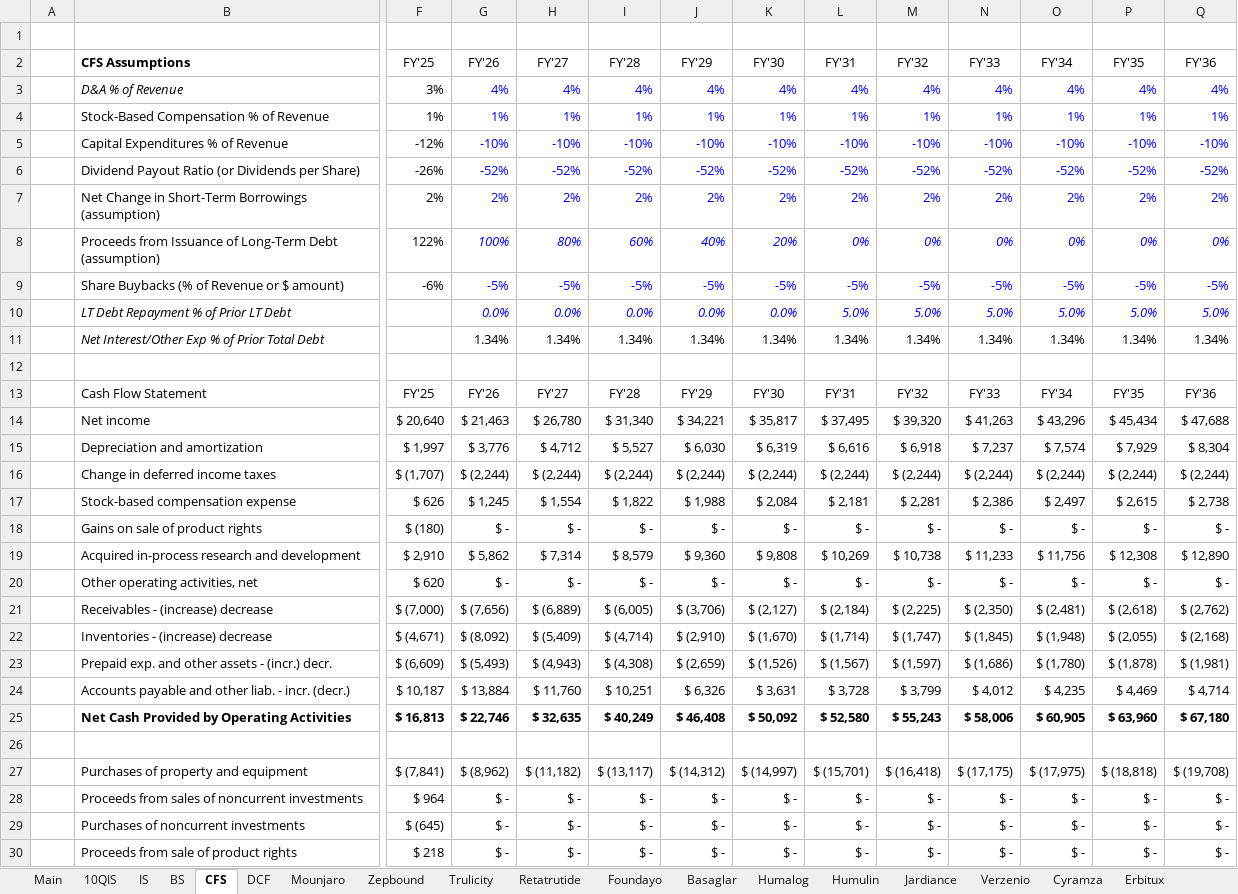
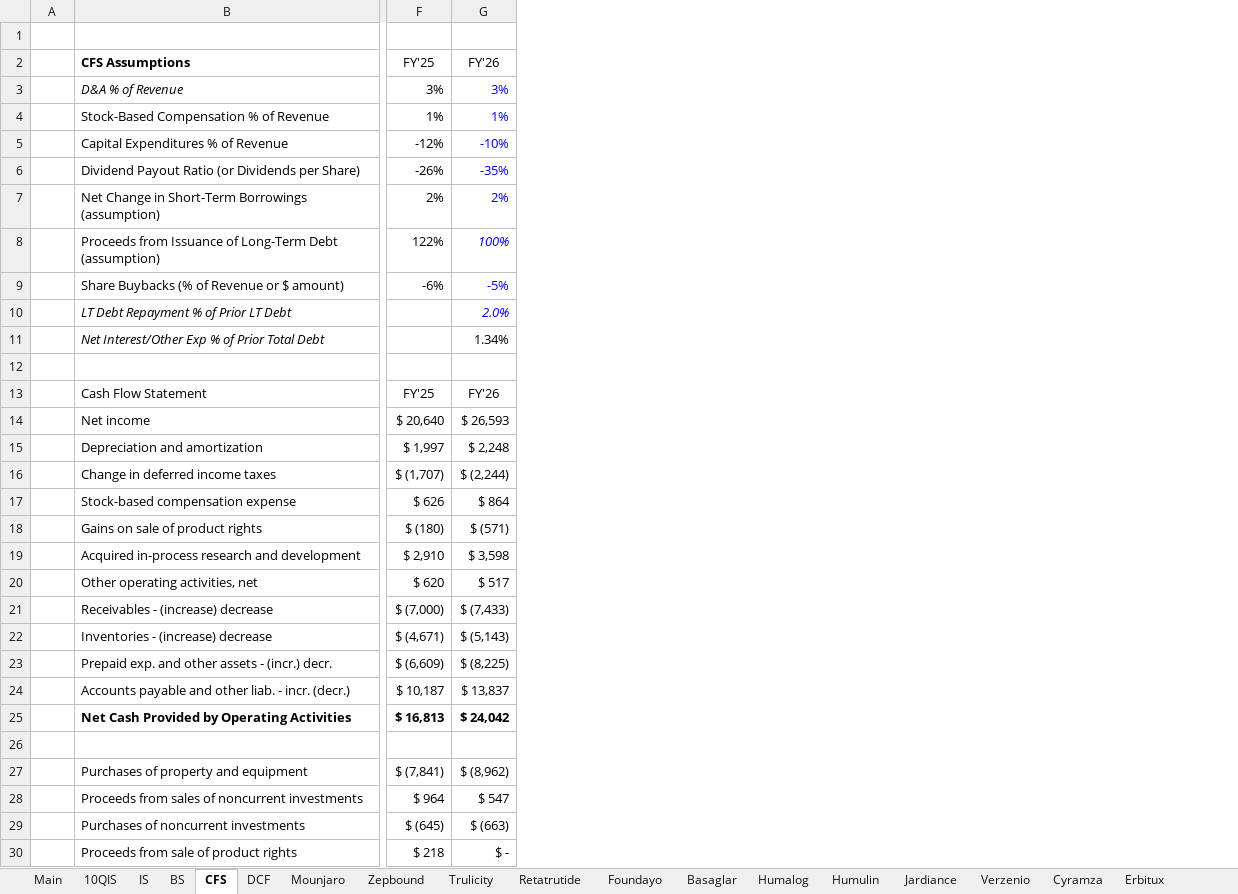
Before and after one commit to samuelheier/Analysis, an Excel workbook: LLY Financial Model.xlsx, sheet CFS, drawn as a sheet; only a part is shown, gaps mark what is left out; values as stored, in another font and other column widths than the file's, no borders; the diff covers the shown part only; the diff names each change by its address in the sheet, - before the commit and + after, or states it on an @@ line.

```diff
--- a/LLY Financial Model.xlsx (sheet CFS)
+++ b/LLY Financial Model.xlsx (sheet CFS)
-column H, rows 2-30: FY'27 | 4% | 1% | -10% | -52% | 2% | 80% | -5% | 0.0% | 1.34% |  | FY'27 | $ 26,780 | $ 4,712 | $ (2,244) | $ 1,554 | $ - | $ 7,314 | $ - | $ (6,889) | $ (5,409) | $ (4,943) | $ 11,760 | $ 32,635 |  | $ (11,182) | $ - | $ - | $ -
-column I, rows 2-30: FY'28 | 4% | 1% | -10% | -52% | 2% | 60% | -5% | 0.0% | 1.34% |  | FY'28 | $ 31,340 | $ 5,527 | $ (2,244) | $ 1,822 | $ - | $ 8,579 | $ - | $ (6,005) | $ (4,714) | $ (4,308) | $ 10,251 | $ 40,249 |  | $ (13,117) | $ - | $ - | $ -
-column J, rows 2-30: FY'29 | 4% | 1% | -10% | -52% | 2% | 40% | -5% | 0.0% | 1.34% |  | FY'29 | $ 34,221 | $ 6,030 | $ (2,244) | $ 1,988 | $ - | $ 9,360 | $ - | $ (3,706) | $ (2,910) | $ (2,659) | $ 6,326 | $ 46,408 |  | $ (14,312) | $ - | $ - | $ -
-column K, rows 2-30: FY'30 | 4% | 1% | -10% | -52% | 2% | 20% | -5% | 0.0% | 1.34% |  | FY'30 | $ 35,817 | $ 6,319 | $ (2,244) | $ 2,084 | $ - | $ 9,808 | $ - | $ (2,127) | $ (1,670) | $ (1,526) | $ 3,631 | $ 50,092 |  | $ (14,997) | $ - | $ - | $ -
-column L, rows 2-30: FY'31 | 4% | 1% | -10% | -52% | 2% | 0% | -5% | 5.0% | 1.34% |  | FY'31 | $ 37,495 | $ 6,616 | $ (2,244) | $ 2,181 | $ - | $ 10,269 | $ - | $ (2,184) | $ (1,714) | $ (1,567) | $ 3,728 | $ 52,580 |  | $ (15,701) | $ - | $ - | $ -
-column M, rows 2-30: FY'32 | 4% | 1% | -10% | -52% | 2% | 0% | -5% | 5.0% | 1.34% |  | FY'32 | $ 39,320 | $ 6,918 | $ (2,244) | $ 2,281 | $ - | $ 10,738 | $ - | $ (2,225) | $ (1,747) | $ (1,597) | $ 3,799 | $ 55,243 |  | $ (16,418) | $ - | $ - | $ -
-column N, rows 2-30: FY'33 | 4% | 1% | -10% | -52% | 2% | 0% | -5% | 5.0% | 1.34% |  | FY'33 | $ 41,263 | $ 7,237 | $ (2,244) | $ 2,386 | $ - | $ 11,233 | $ - | $ (2,350) | $ (1,845) | $ (1,686) | $ 4,012 | $ 58,006 |  | $ (17,175) | $ - | $ - | $ -
-column O, rows 2-30: FY'34 | 4% | 1% | -10% | -52% | 2% | 0% | -5% | 5.0% | 1.34% |  | FY'34 | $ 43,296 | $ 7,574 | $ (2,244) | $ 2,497 | $ - | $ 11,756 | $ - | $ (2,481) | $ (1,948) | $ (1,780) | $ 4,235 | $ 60,905 |  | $ (17,975) | $ - | $ - | $ -
-column P, rows 2-30: FY'35 | 4% | 1% | -10% | -52% | 2% | 0% | -5% | 5.0% | 1.34% |  | FY'35 | $ 45,434 | $ 7,929 | $ (2,244) | $ 2,615 | $ - | $ 12,308 | $ - | $ (2,618) | $ (2,055) | $ (1,878) | $ 4,469 | $ 63,960 |  | $ (18,818) | $ - | $ - | $ -
-column Q, rows 2-30: FY'36 | 4% | 1% | -10% | -52% | 2% | 0% | -5% | 5.0% | 1.34% |  | FY'36 | $ 47,688 | $ 8,304 | $ (2,244) | $ 2,738 | $ - | $ 12,890 | $ - | $ (2,762) | $ (2,168) | $ (1,981) | $ 4,714 | $ 67,180 |  | $ (19,708) | $ - | $ - | $ -
-G3: 4%
+G3: 3%
-G6: -52%
+G6: -35%
-G10: 0.0%
+G10: 2.0%
-G14: $ 21,463
+G14: $ 26,593
-G15: $ 3,776
+G15: $ 2,248
-G17: $ 1,245
+G17: $ 864
-G18: $ -
+G18: $ (571)
-G19: $ 5,862
+G19: $ 3,598
-G20: $ -
+G20: $ 517
-G21: $ (7,656)
+G21: $ (7,433)
-G22: $ (8,092)
+G22: $ (5,143)
-G23: $ (5,493)
+G23: $ (8,225)
-G24: $ 13,884
+G24: $ 13,837
-G25: $ 22,746
+G25: $ 24,042
-G28: $ -
+G28: $ 547
-G29: $ -
+G29: $ (663)
```
Also changed, not shown: 10 edited cells elsewhere in this sheet, sheet DCF, sheet IS, sheet BS, sheet Main, formulas that keep their value, hidden cells.
